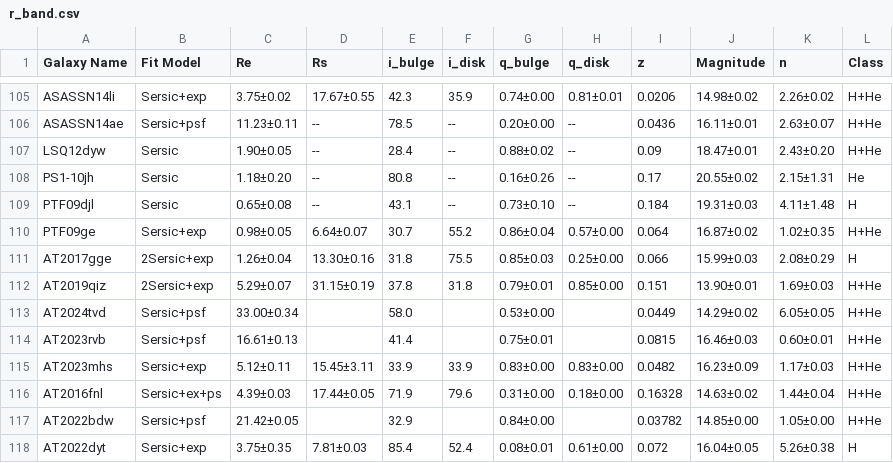
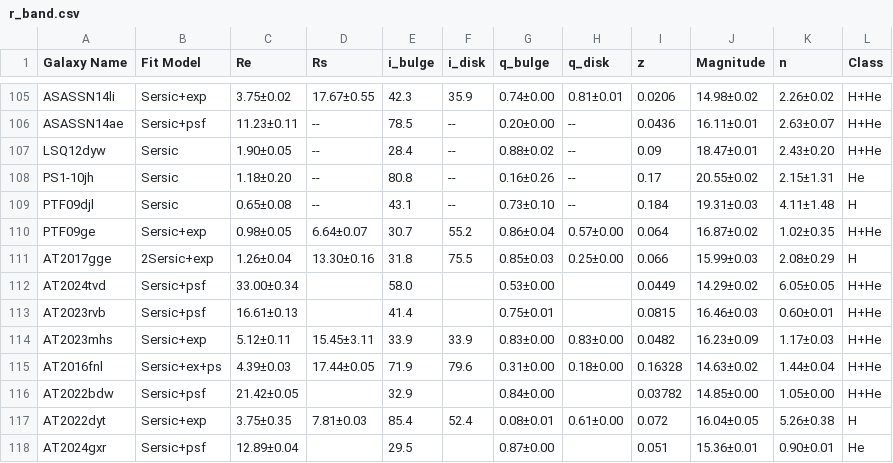
Before and after one commit to PyrovolakisChristos/TDEs-structural-parameters, a CSV file: data/r_band.csv, drawn as a sheet; only a part is shown, gaps mark what is left out; the shorter side is filled out with more unchanged rows; the diff names each change by its address in the sheet, - before the commit and + after, or states it on an @@ line.

```diff
--- a/data/r_band.csv
+++ b/data/r_band.csv
-row 112: AT2019qiz | 2Sersic+exp | 5.29±0.07 | 31.15±0.19 | 37.8 | 31.8 | 0.79±0.01 | 0.85±0.00 | 0.151 | 13.90±0.01 | 1.69±0.03 | H+He
```
Also changed, not shown: data/g_band.csv, 3 other files.
